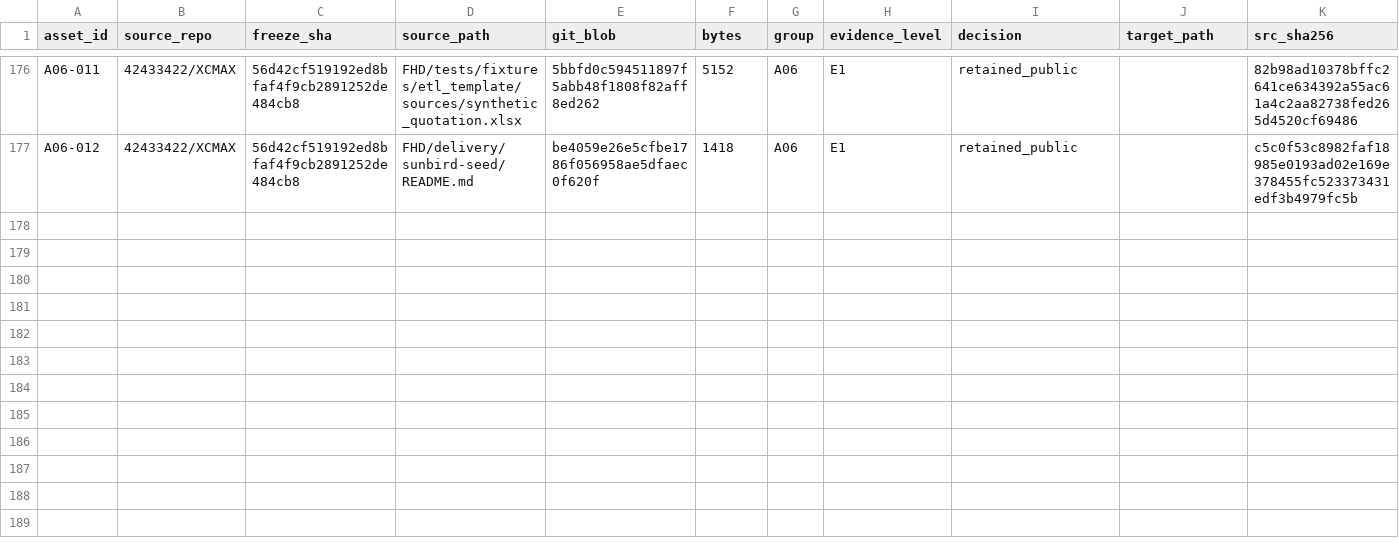
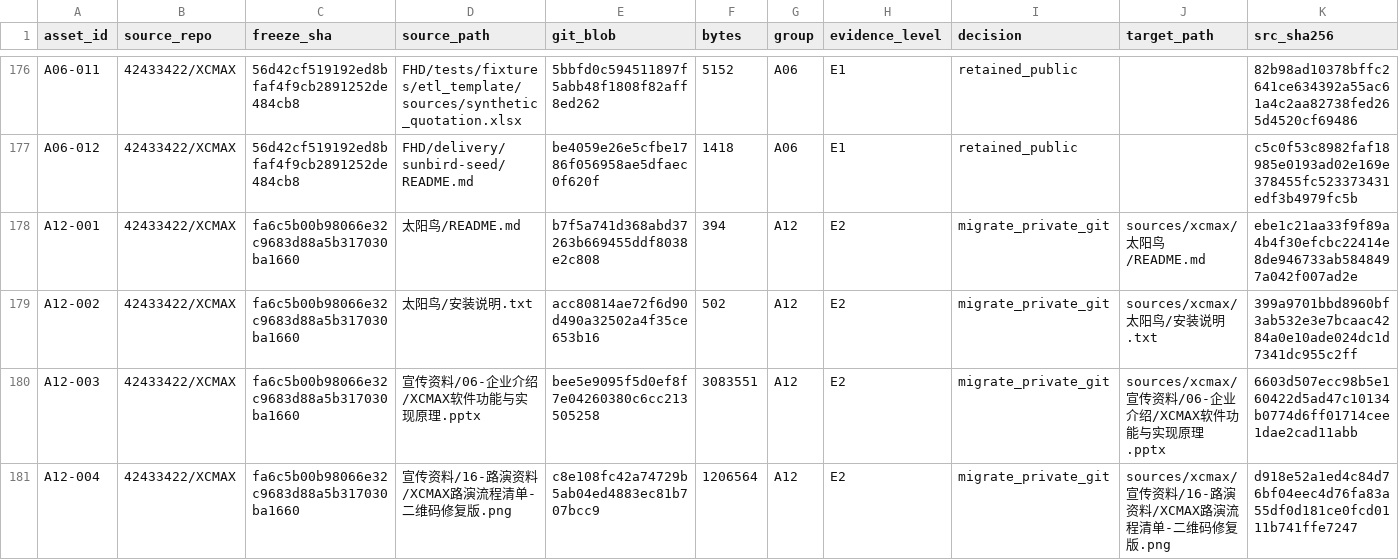
Before and after one commit to 42433422/xcmax-Li, a CSV file: ledger/MIGRATION_LEDGER.csv, drawn as a sheet; only a part is shown, gaps mark what is left out; rows hold the shown columns only; the diff names each change by its address in the sheet, - before the commit and + after, or states it on an @@ line.

Commit message:
chore: 迁入 太阳鸟/ 与 宣传资料/ 客户品牌资料并登记 A12 台账

```diff
--- a/ledger/MIGRATION_LEDGER.csv
+++ b/ledger/MIGRATION_LEDGER.csv
+row 178: A12-001 | 42433422/XCMAX | fa6c5b00b98066e32c9683d88a5b317030ba1660 | 太阳鸟/README.md | b7f5a741d368abd37263b669455ddf8038e2c808 | 394 | A12 | E2 | migrate_private_git | sources/xcmax/太阳鸟/README.md | ebe1c21aa33f9f89a4b4f30efcbc22414e8de946733ab5848497a042f007ad2e
+row 179: A12-002 | 42433422/XCMAX | fa6c5b00b98066e32c9683d88a5b317030ba1660 | 太阳鸟/安装说明.txt | acc80814ae72f6d90d490a32502a4f35ce653b16 | 502 | A12 | E2 | migrate_private_git | sources/xcmax/太阳鸟/安装说明.txt | 399a9701bbd8960bf3ab532e3e7bcaac4284a0e10ade024dc1d7341dc955c2ff
+row 180: A12-003 | 42433422/XCMAX | fa6c5b00b98066e32c9683d88a5b317030ba1660 | 宣传资料/06-企业介绍/XCMAX软件功能与实现原理.pptx | bee5e9095f5d0ef8f7e04260380c6cc213505258 | 3083551 | A12 | E2 | migrate_private_git | sources/xcmax/宣传资料/06-企业介绍/XCMAX软件功能与实现原理.pptx | 6603d507ecc98b5e160422d5ad47c10134b0774d6ff01714cee1dae2cad11abb
+row 181: A12-004 | 42433422/XCMAX | fa6c5b00b98066e32c9683d88a5b317030ba1660 | 宣传资料/16-路演资料/XCMAX路演流程清单-二维码修复版.png | c8e108fc42a74729b5ab04ed4883ec81b707bcc9 | 1206564 | A12 | E2 | migrate_private_git | sources/xcmax/宣传资料/16-路演资料/XCMAX路演流程清单-二维码修复版.png | d918e52a1ed4c84d76bf04eec4d76fa83a55df0d181ce0fcd0111b741ffe7247
```
Also changed, not shown: 4 other files.
